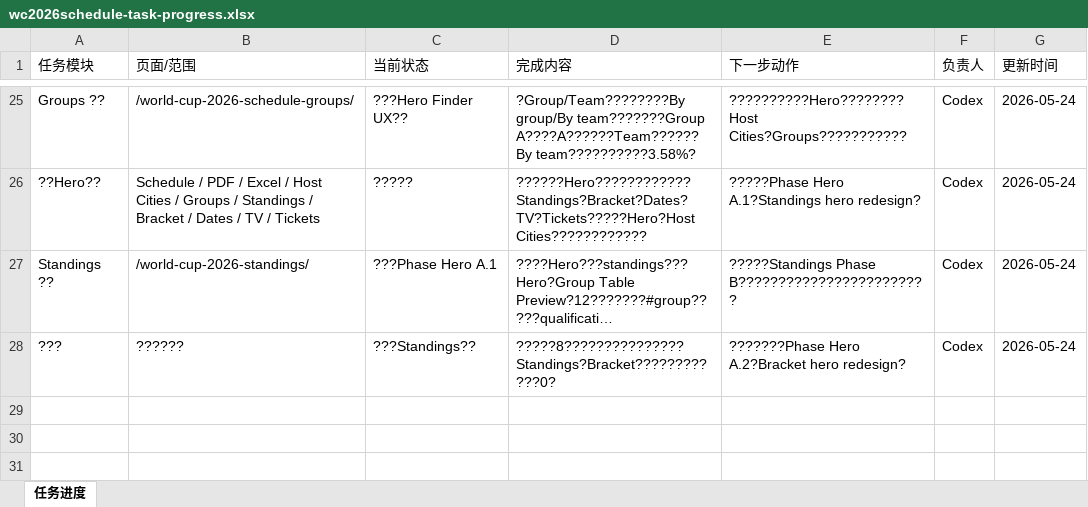
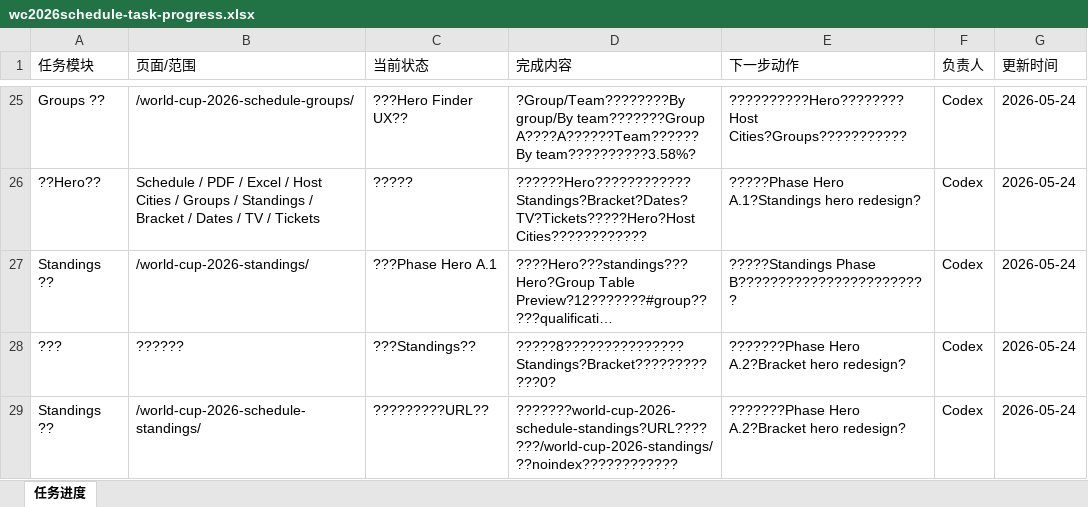
Before and after one commit to alabamajumia-del/wc2026schedule, an Excel workbook: task-progress/wc2026schedule-task-progress.xlsx, sheet 任务进度, drawn as a sheet; only a part is shown, gaps mark what is left out; long unchanged cells end in …; values as stored, in another font and other column widths than the file's, no borders; the diff names each change by its address in the sheet, - before the commit and + after, or states it on an @@ line.

Commit message:
Align standings keyword and URL

```diff
--- a/task-progress/wc2026schedule-task-progress.xlsx (sheet 任务进度)
+++ b/task-progress/wc2026schedule-task-progress.xlsx (sheet 任务进度)
+row 29: Standings ?? | /world-cup-2026-schedule-standings/ | ?????????URL?? | ???????world-cup-2026-schedule-standings?URL???????/world-cup-2026-standings/??noindex???????????? | ???????Phase Hero A.2?Bracket hero redesign? | Codex | 2026-05-24
```
Also changed, not shown: 9 other files.
